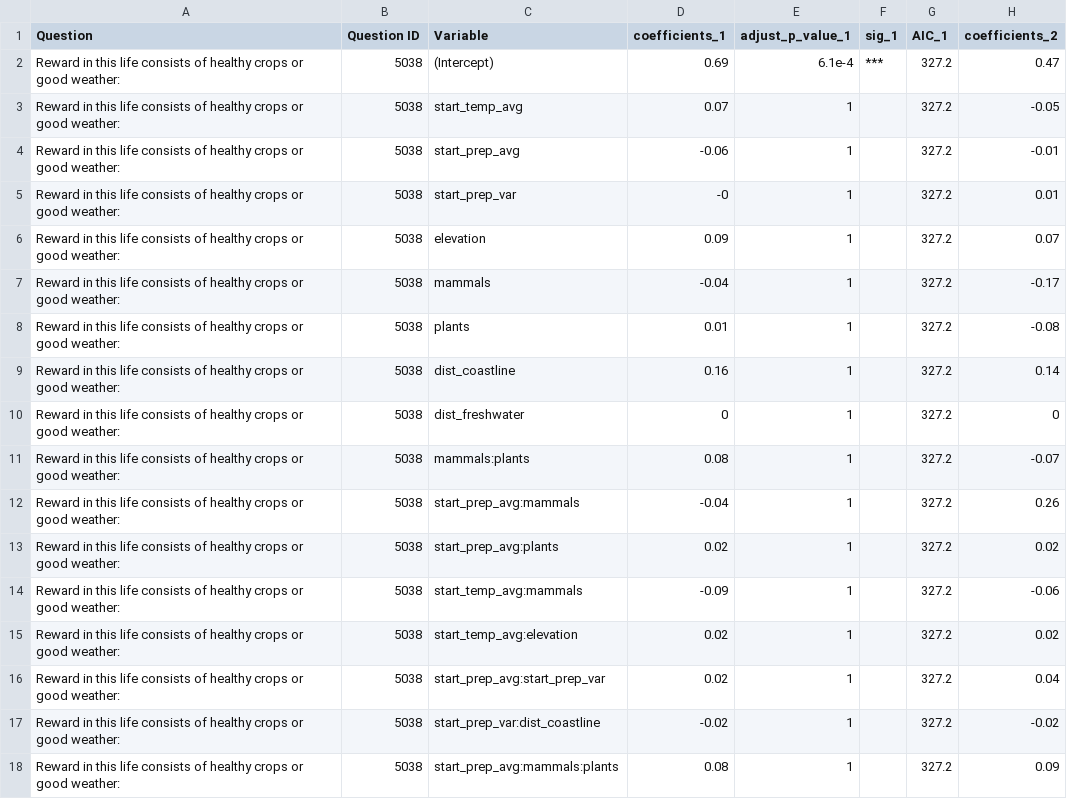
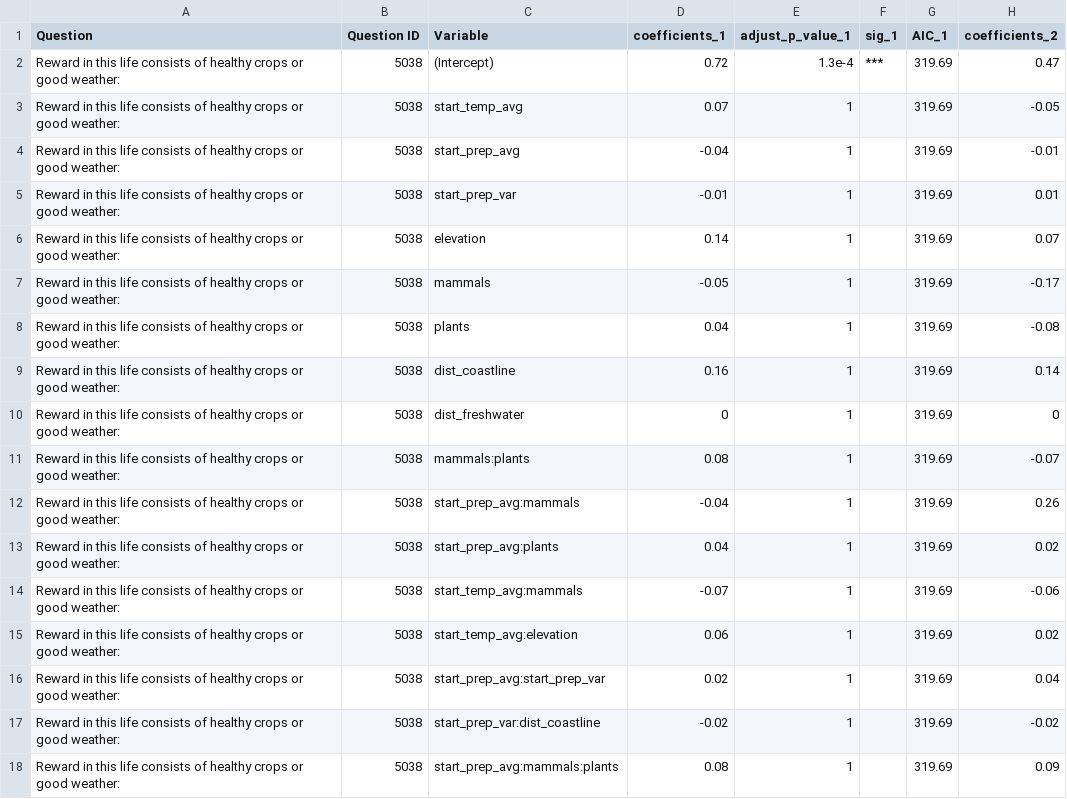
Before and after one commit to religionhistory/ecology_pilot, a CSV file: results/5038.csv, drawn as a sheet; only a part is shown; the diff names each change by its address in the sheet, - before the commit and + after, or states it on an @@ line.

```diff
--- a/results/5038.csv
+++ b/results/5038.csv
-D2 (coefficients_1): 0.69
+D2 (coefficients_1): 0.72
-E2 (adjust_p_value_1): 6.1e-4
+E2 (adjust_p_value_1): 1.3e-4
-G2:G18 (AIC_1): 327.2
+G2:G18 (AIC_1): 319.69
-D4 (coefficients_1): -0.06
+D4 (coefficients_1): -0.04
-D5 (coefficients_1): -0
+D5 (coefficients_1): -0.01
-D6 (coefficients_1): 0.09
+D6 (coefficients_1): 0.14
-D7 (coefficients_1): -0.04
+D7 (coefficients_1): -0.05
-D8 (coefficients_1): 0.01
+D8 (coefficients_1): 0.04
-D13 (coefficients_1): 0.02
+D13 (coefficients_1): 0.04
-D14 (coefficients_1): -0.09
+D14 (coefficients_1): -0.07
-D15 (coefficients_1): 0.02
+D15 (coefficients_1): 0.06
```
Also changed, not shown: results/4668.csv, results/4828.csv, 13 other files.
